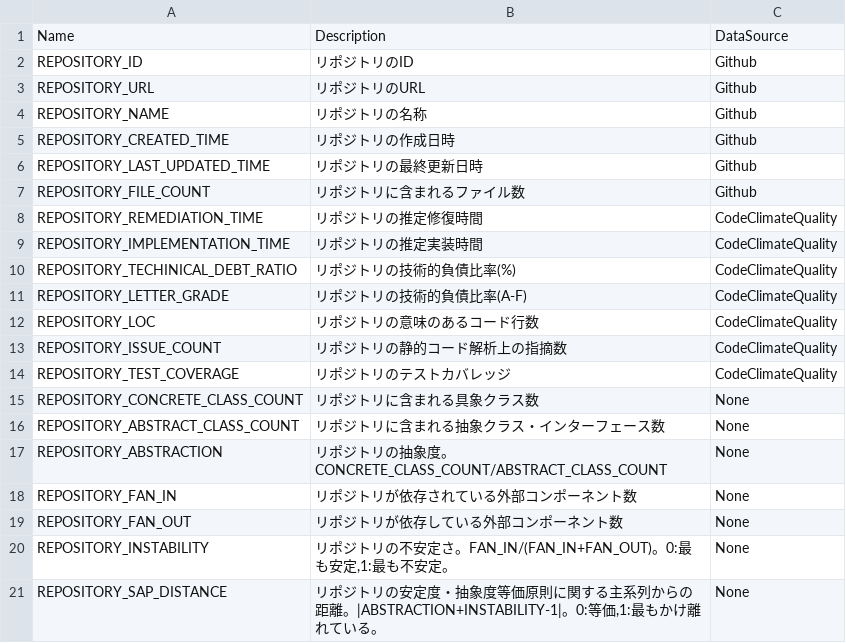
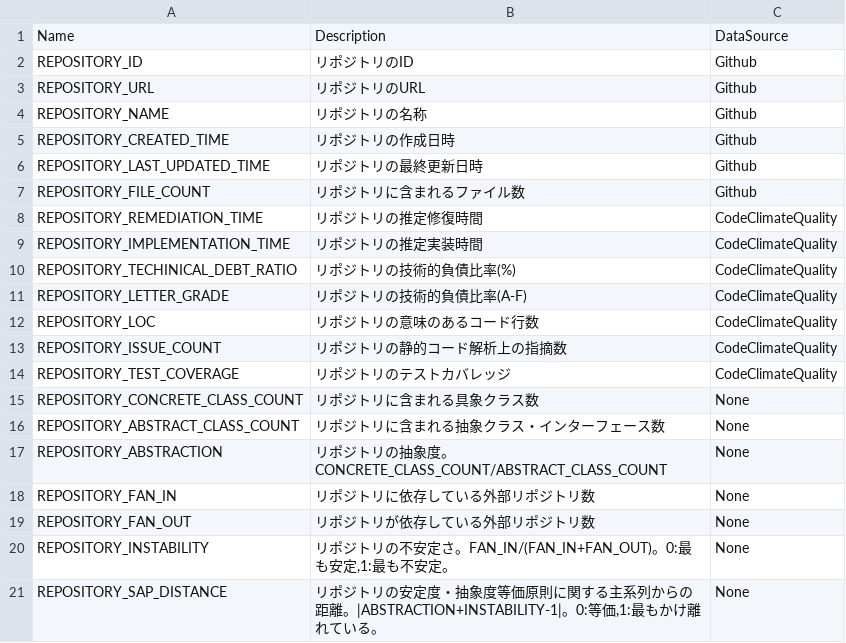
Before and after one commit to MichinaoShimizu/devmetrics, a TSV file: metrics/repository.tsv, drawn as a sheet.

Commit message:
preparation

```diff
--- a/metrics/repository.tsv
+++ b/metrics/repository.tsv
@@ -17,4 +17,4 @@ REPOSITORY_ABSTRACT_CLASS_COUNT	リポジトリに含まれる抽象クラス・
 REPOSITORY_ABSTRACTION	リポジトリの抽象度。CONCRETE_CLASS_COUNT/ABSTRACT_CLASS_COUNT	None
-REPOSITORY_FAN_IN	リポジトリが依存されている外部コンポーネント数	None
-REPOSITORY_FAN_OUT	リポジトリが依存している外部コンポーネント数	None
+REPOSITORY_FAN_IN	リポジトリに依存している外部リポジトリ数	None
+REPOSITORY_FAN_OUT	リポジトリが依存している外部リポジトリ数	None
 REPOSITORY_INSTABILITY	リポジトリの不安定さ。FAN_IN/(FAN_IN+FAN_OUT)。0:最も安定,1:最も不安定。	None
```
